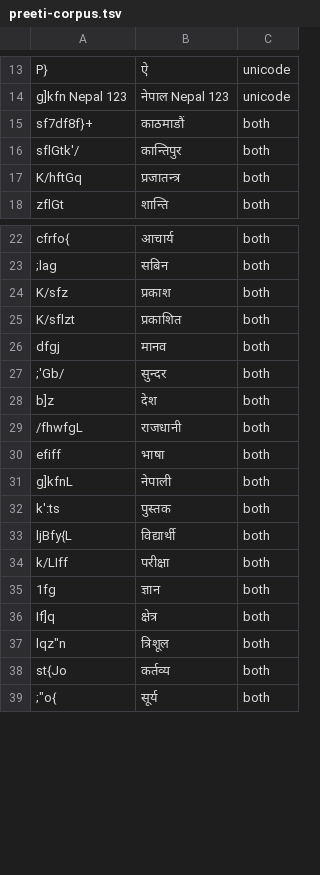
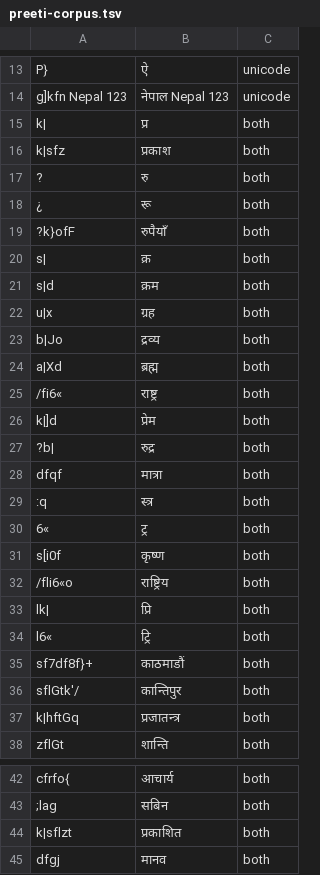
Before and after one commit to NepaliTools/NepaliTools, a TSV file: data/preeti-corpus.tsv, drawn as a sheet; only a part is shown, gaps mark what is left out; the shorter side is filled out with more unchanged rows; the diff covers the shown part only.

Commit message:
fix: use the ra-foot and dedicated ru glyphs in Preeti output

```diff
--- a/data/preeti-corpus.tsv
+++ b/data/preeti-corpus.tsv
@@ -14,5 +14,25 @@ P}	ऐ	unicode
 g]kfn Nepal 123	नेपाल Nepal 123	unicode
+k|	प्र	both
+k|sfz	प्रकाश	both
+?	रु	both
+¿	रू	both
+?k}ofF	रुपैयाँ	both
+s|	क्र	both
+s|d	क्रम	both
+u|x	ग्रह	both
+b|Jo	द्रव्य	both
+a|Xd	ब्रह्म	both
+/fi6«	राष्ट्र	both
+k|]d	प्रेम	both
+?b|	रुद्र	both
+dfqf	मात्रा	both
+:q	स्त्र	both
+6«	ट्र	both
+s[i0f	कृष्ण	both
+/fli6«o	राष्ट्रिय	both
+lk|	प्रि	both
+l6«	ट्रि	both
 sf7df8f}+	काठमाडौं	both
 sflGtk'/	कान्तिपुर	both
-K/hftGq	प्रजातन्त्र	both
+k|hftGq	प्रजातन्त्र	both
 zflGt	शान्ति	both
@@ -23,4 +43,3 @@ cfrfo{	आचार्य	both
 ;lag	सबिन	both
-K/sfz	प्रकाश	both
-K/sflzt	प्रकाशित	both
+k|sflzt	प्रकाशित	both
 dfgj	मानव	both
```
Also changed, not shown: 4 edited cells elsewhere in this file, data/preeti-map.tsv, 11 other files.
